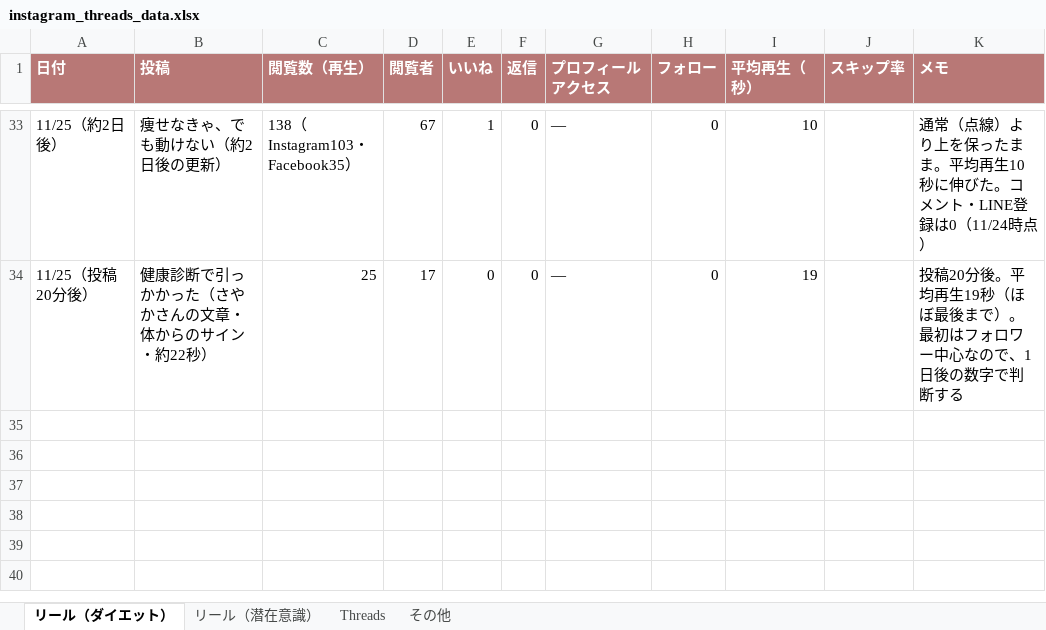
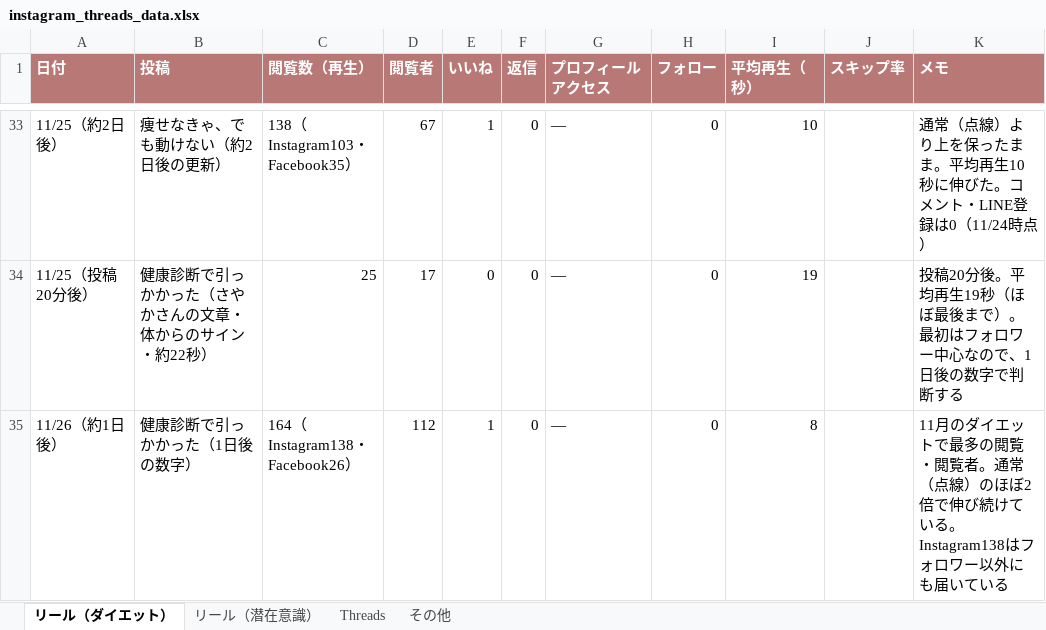
Before and after one commit to zhongzonggencaishixiang-alt/system, an Excel workbook: instagram_threads_data.xlsx, sheet リール（ダイエット）, drawn as a sheet; only a part is shown, gaps mark what is left out; values as stored, in another font and other column widths than the file's, no borders; the diff names each change by its address in the sheet, - before the commit and + after, or states it on an @@ line.

```diff
--- a/instagram_threads_data.xlsx (sheet リール（ダイエット）)
+++ b/instagram_threads_data.xlsx (sheet リール（ダイエット）)
+row 35: 11/26（約1日後） | 健康診断で引っかかった（1日後の数字） | 164（Instagram138・Facebook26） | 112 | 1 | 0 | ― | 0 | 8 |  | 11月のダイエットで最多の閲覧・閲覧者。通常（点線）のほぼ2倍で伸び続けている。Instagram138はフォロワー以外にも届いている
```
Also changed, not shown: 1 other file.
